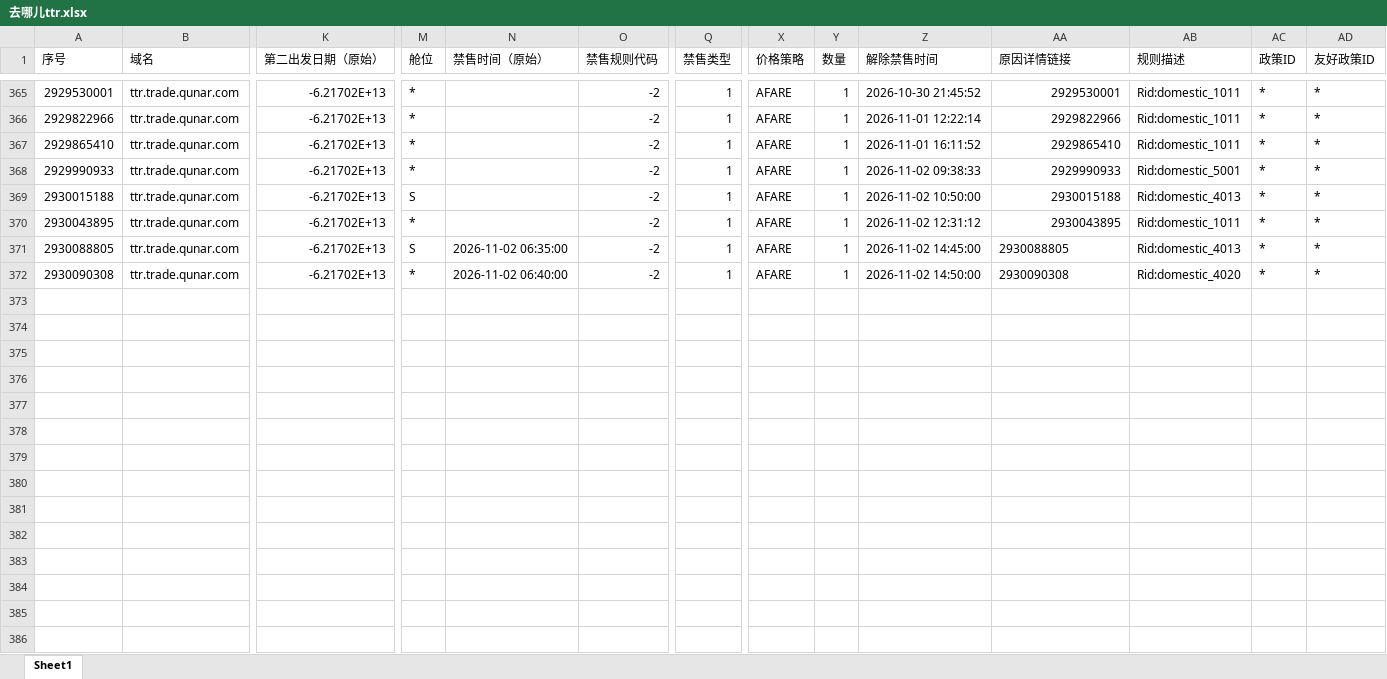
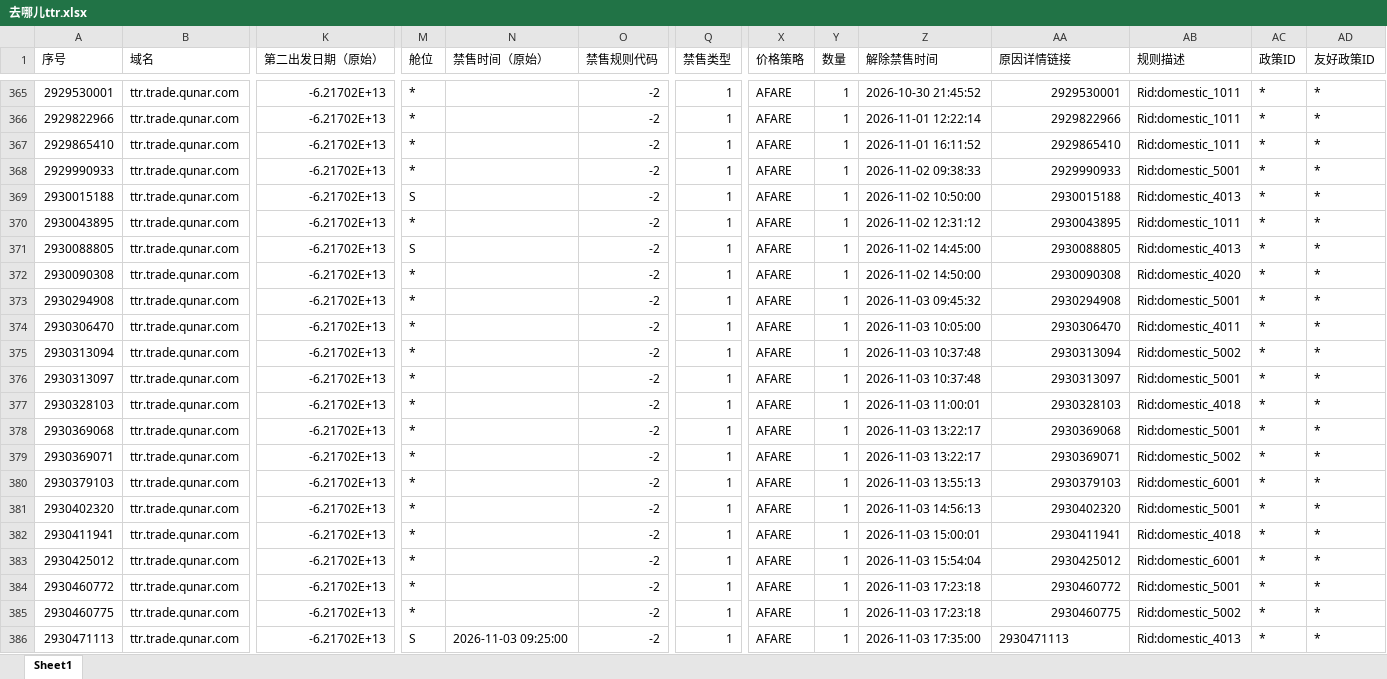
Before and after one commit to LUOcheng487/-, an Excel workbook: data/去哪儿ttr.xlsx, sheet Sheet1, drawn as a sheet; only a part is shown, gaps mark what is left out; values as stored, in another font and other column widths than the file's, no borders; rows hold the shown columns only; the diff names each change by its address in the sheet, - before the commit and + after, or states it on an @@ line.

```diff
--- a/data/去哪儿ttr.xlsx (sheet Sheet1)
+++ b/data/去哪儿ttr.xlsx (sheet Sheet1)
-N371 (禁售时间（原始）): 2026-11-02 06:35:00
+N371 (禁售时间（原始）): (empty)
-AA371:AA372 alignment: left
+AA371:AA372 alignment: right
-N372 (禁售时间（原始）): 2026-11-02 06:40:00
+N372 (禁售时间（原始）): (empty)
+row 373: 2930294908 | ttr.trade.qunar.com | -6.21702E+13 | * |  | -2 | 1 | AFARE | 1 | 2026-11-03 09:45:32 | 2930294908 | Rid:domestic_5001 | * | *
+row 374: 2930306470 | ttr.trade.qunar.com | -6.21702E+13 | * |  | -2 | 1 | AFARE | 1 | 2026-11-03 10:05:00 | 2930306470 | Rid:domestic_4011 | * | *
+row 375: 2930313094 | ttr.trade.qunar.com | -6.21702E+13 | * |  | -2 | 1 | AFARE | 1 | 2026-11-03 10:37:48 | 2930313094 | Rid:domestic_5002 | * | *
+row 376: 2930313097 | ttr.trade.qunar.com | -6.21702E+13 | * |  | -2 | 1 | AFARE | 1 | 2026-11-03 10:37:48 | 2930313097 | Rid:domestic_5001 | * | *
+row 377: 2930328103 | ttr.trade.qunar.com | -6.21702E+13 | * |  | -2 | 1 | AFARE | 1 | 2026-11-03 11:00:01 | 2930328103 | Rid:domestic_4018 | * | *
+row 378: 2930369068 | ttr.trade.qunar.com | -6.21702E+13 | * |  | -2 | 1 | AFARE | 1 | 2026-11-03 13:22:17 | 2930369068 | Rid:domestic_5001 | * | *
+row 379: 2930369071 | ttr.trade.qunar.com | -6.21702E+13 | * |  | -2 | 1 | AFARE | 1 | 2026-11-03 13:22:17 | 2930369071 | Rid:domestic_5002 | * | *
+row 380: 2930379103 | ttr.trade.qunar.com | -6.21702E+13 | * |  | -2 | 1 | AFARE | 1 | 2026-11-03 13:55:13 | 2930379103 | Rid:domestic_6001 | * | *
+row 381: 2930402320 | ttr.trade.qunar.com | -6.21702E+13 | * |  | -2 | 1 | AFARE | 1 | 2026-11-03 14:56:13 | 2930402320 | Rid:domestic_5001 | * | *
+row 382: 2930411941 | ttr.trade.qunar.com | -6.21702E+13 | * |  | -2 | 1 | AFARE | 1 | 2026-11-03 15:00:01 | 2930411941 | Rid:domestic_4018 | * | *
+row 383: 2930425012 | ttr.trade.qunar.com | -6.21702E+13 | * |  | -2 | 1 | AFARE | 1 | 2026-11-03 15:54:04 | 2930425012 | Rid:domestic_6001 | * | *
+row 384: 2930460772 | ttr.trade.qunar.com | -6.21702E+13 | * |  | -2 | 1 | AFARE | 1 | 2026-11-03 17:23:18 | 2930460772 | Rid:domestic_5001 | * | *
+row 385: 2930460775 | ttr.trade.qunar.com | -6.21702E+13 | * |  | -2 | 1 | AFARE | 1 | 2026-11-03 17:23:18 | 2930460775 | Rid:domestic_5002 | * | *
+row 386: 2930471113 | ttr.trade.qunar.com | -6.21702E+13 | S | 2026-11-03 09:25:00 | -2 | 1 | AFARE | 1 | 2026-11-03 17:35:00 | 2930471113 | Rid:domestic_4013 | * | *
```
Also changed, not shown: data/去哪儿xss.xlsx, data/携程.xlsx, 3 other files.
